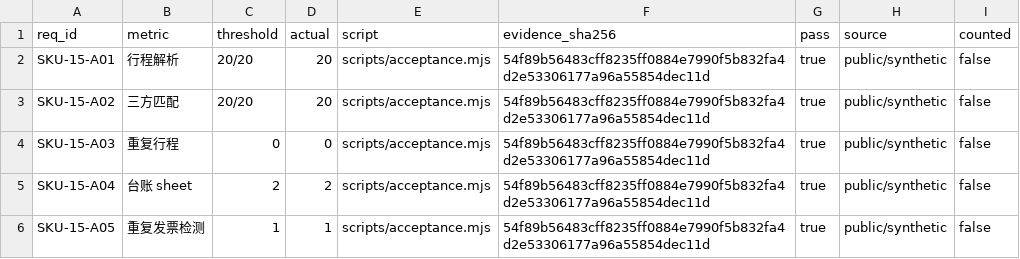
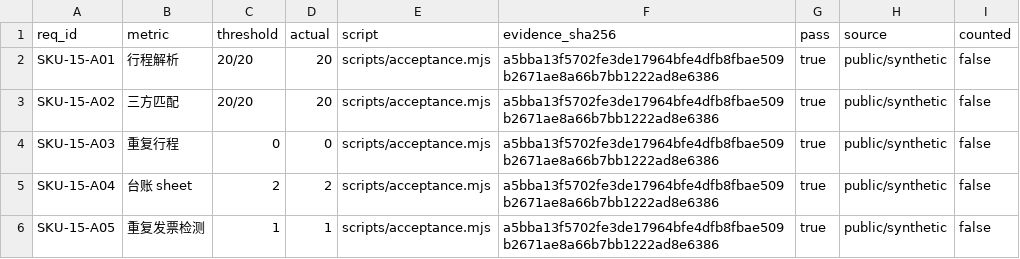
Before and after one commit to PerryLink/dsh-travel-recon, a CSV file: ACCEPTANCE.csv, drawn as a sheet.

```diff
--- a/ACCEPTANCE.csv
+++ b/ACCEPTANCE.csv
@@ -1,6 +1,6 @@
 req_id,metric,threshold,actual,script,evidence_sha256,pass,source,counted
-SKU-15-A01,行程解析,20/20,20,scripts/acceptance.mjs,54f89b56483cff8235ff0884e7990f5b832fa4d2e53306177a96a55854dec11d,true,public/synthetic,false
-SKU-15-A02,三方匹配,20/20,20,scripts/acceptance.mjs,54f89b56483cff8235ff0884e7990f5b832fa4d2e53306177a96a55854dec11d,true,public/synthetic,false
-SKU-15-A03,重复行程,0,0,scripts/acceptance.mjs,54f89b56483cff8235ff0884e7990f5b832fa4d2e53306177a96a55854dec11d,true,public/synthetic,false
-SKU-15-A04,台账 sheet,2,2,scripts/acceptance.mjs,54f89b56483cff8235ff0884e7990f5b832fa4d2e53306177a96a55854dec11d,true,public/synthetic,false
-SKU-15-A05,重复发票检测,1,1,scripts/acceptance.mjs,54f89b56483cff8235ff0884e7990f5b832fa4d2e53306177a96a55854dec11d,true,public/synthetic,false
+SKU-15-A01,行程解析,20/20,20,scripts/acceptance.mjs,a5bba13f5702fe3de17964bfe4dfb8fbae509b2671ae8a66b7bb1222ad8e6386,true,public/synthetic,false
+SKU-15-A02,三方匹配,20/20,20,scripts/acceptance.mjs,a5bba13f5702fe3de17964bfe4dfb8fbae509b2671ae8a66b7bb1222ad8e6386,true,public/synthetic,false
+SKU-15-A03,重复行程,0,0,scripts/acceptance.mjs,a5bba13f5702fe3de17964bfe4dfb8fbae509b2671ae8a66b7bb1222ad8e6386,true,public/synthetic,false
+SKU-15-A04,台账 sheet,2,2,scripts/acceptance.mjs,a5bba13f5702fe3de17964bfe4dfb8fbae509b2671ae8a66b7bb1222ad8e6386,true,public/synthetic,false
+SKU-15-A05,重复发票检测,1,1,scripts/acceptance.mjs,a5bba13f5702fe3de17964bfe4dfb8fbae509b2671ae8a66b7bb1222ad8e6386,true,public/synthetic,false
```
Also changed, not shown: 5 other files.
